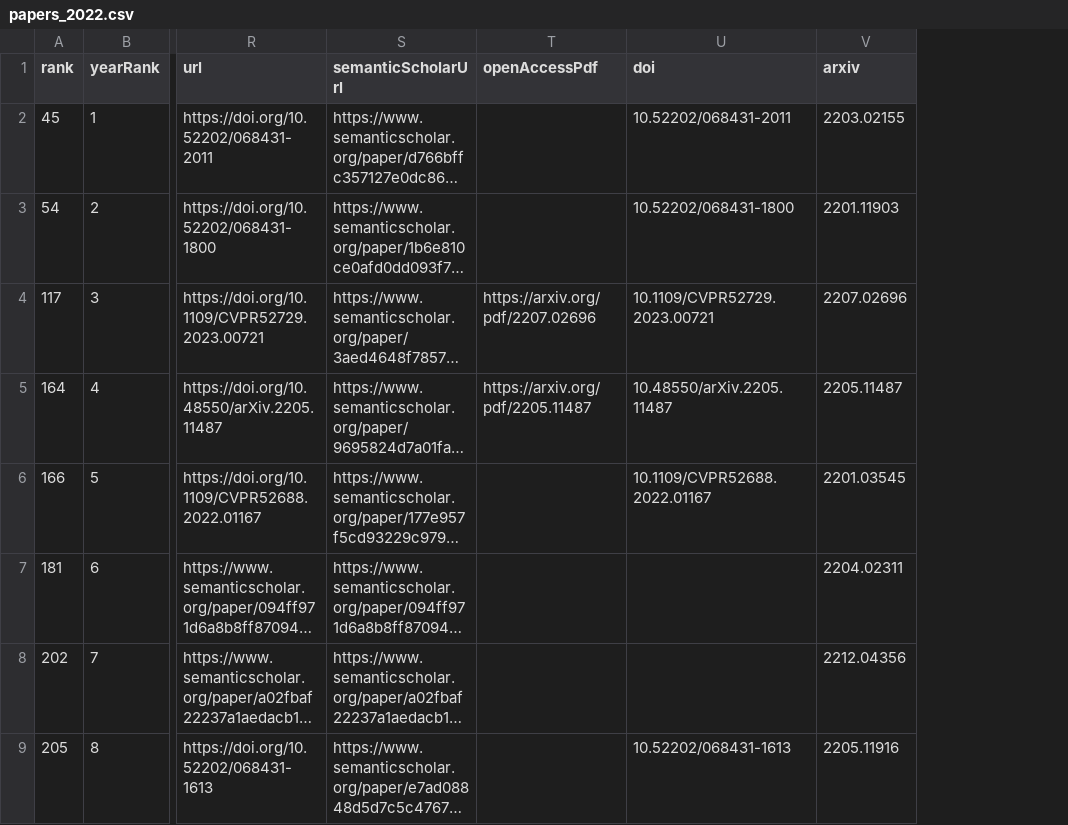
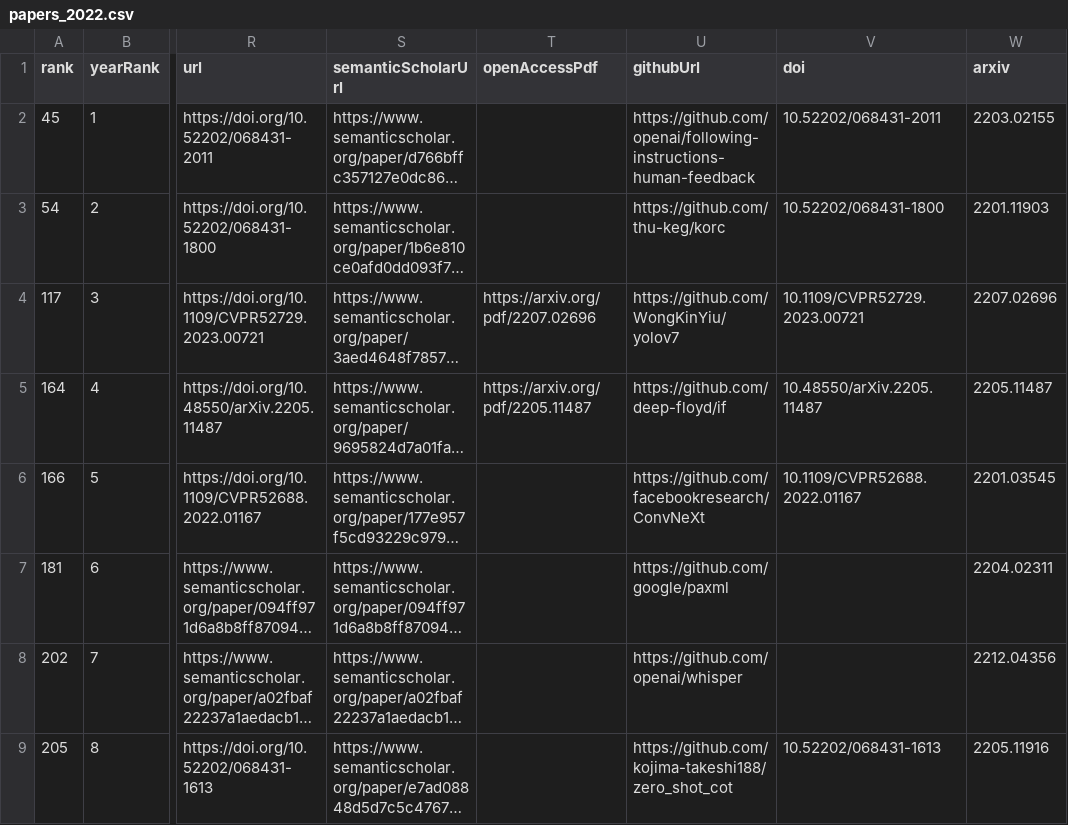
Before and after one commit to honggi82/awesome-ai, a CSV file: data/papers_2022.csv, drawn as a sheet; only a part is shown, gaps mark what is left out; long unchanged cells end in …; the diff names each change by its address in the sheet, - before the commit and + after, or states it on an @@ line.

Commit message:
Add GitHub links to curated papers

```diff
--- a/data/papers_2022.csv
+++ b/data/papers_2022.csv
+column U (githubUrl), rows 2-9: https://github.com/openai/following-instructions-human-feedback | https://github.com/thu-keg/korc | https://github.com/WongKinYiu/yolov7 | https://github.com/deep-floyd/if | https://github.com/facebookresearch/ConvNeXt | https://github.com/google/paxml | https://github.com/openai/whisper | https://github.com/kojima-takeshi188/zero_shot_cot
```
Also changed, not shown: data/papers_2016.csv, data/papers_2017.csv, 29 other files.
